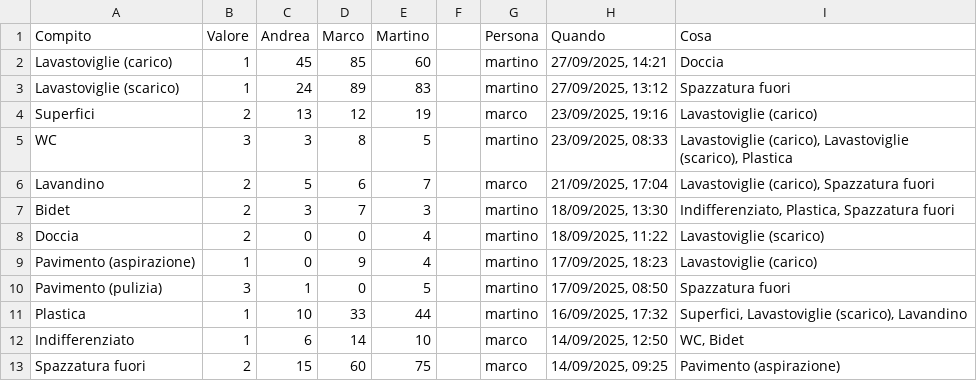
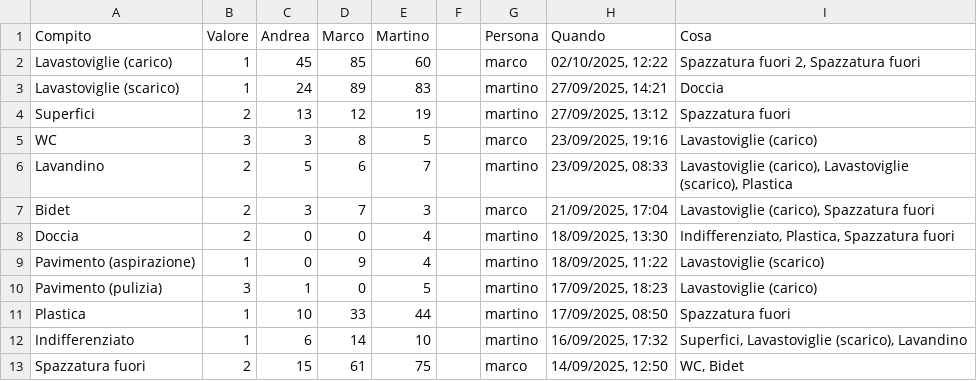
Before and after one commit to BertrandPouget/v0-litpi, a CSV file: data/chores.csv, drawn as a sheet; only a part is shown; the diff covers the shown part only.

Commit message:
Update chores for marco

```diff
--- a/data/chores.csv
+++ b/data/chores.csv
@@ -1,13 +1,13 @@
 Compito,Valore,Andrea,Marco,Martino,,Persona,Quando,Cosa
-Lavastoviglie (carico),1,45,85,60,,martino,"27/09/2025, 14:21",Doccia
-Lavastoviglie (scarico),1,24,89,83,,martino,"27/09/2025, 13:12",Spazzatura fuori
-Superfici,2,13,12,19,,marco,"23/09/2025, 19:16",Lavastoviglie (carico)
-WC,3,3,8,5,,martino,"23/09/2025, 08:33","Lavastoviglie (carico), Lavastoviglie (scarico), Plastica"
-Lavandino,2,5,6,7,,marco,"21/09/2025, 17:04","Lavastoviglie (carico), Spazzatura fuori"
-Bidet,2,3,7,3,,martino,"18/09/2025, 13:30","Indifferenziato, Plastica, Spazzatura fuori"
-Doccia,2,0,0,4,,martino,"18/09/2025, 11:22",Lavastoviglie (scarico)
-Pavimento (aspirazione),1,0,9,4,,martino,"17/09/2025, 18:23",Lavastoviglie (carico)
-Pavimento (pulizia),3,1,0,5,,martino,"17/09/2025, 08:50",Spazzatura fuori
-Plastica,1,10,33,44,,martino,"16/09/2025, 17:32","Superfici, Lavastoviglie (scarico), Lavandino"
-Indifferenziato,1,6,14,10,,marco,"14/09/2025, 12:50","WC, Bidet"
-Spazzatura fuori,2,15,60,75,,marco,"14/09/2025, 09:25",Pavimento (aspirazione)
+Lavastoviglie (carico),1,45,85,60,,marco,"02/10/2025, 12:22","Spazzatura fuori 2, Spazzatura fuori"
+Lavastoviglie (scarico),1,24,89,83,,martino,"27/09/2025, 14:21",Doccia
+Superfici,2,13,12,19,,martino,"27/09/2025, 13:12",Spazzatura fuori
+WC,3,3,8,5,,marco,"23/09/2025, 19:16",Lavastoviglie (carico)
+Lavandino,2,5,6,7,,martino,"23/09/2025, 08:33","Lavastoviglie (carico), Lavastoviglie (scarico), Plastica"
+Bidet,2,3,7,3,,marco,"21/09/2025, 17:04","Lavastoviglie (carico), Spazzatura fuori"
+Doccia,2,0,0,4,,martino,"18/09/2025, 13:30","Indifferenziato, Plastica, Spazzatura fuori"
+Pavimento (aspirazione),1,0,9,4,,martino,"18/09/2025, 11:22",Lavastoviglie (scarico)
+Pavimento (pulizia),3,1,0,5,,martino,"17/09/2025, 18:23",Lavastoviglie (carico)
+Plastica,1,10,33,44,,martino,"17/09/2025, 08:50",Spazzatura fuori
+Indifferenziato,1,6,14,10,,martino,"16/09/2025, 17:32","Superfici, Lavastoviglie (scarico), Lavandino"
+Spazzatura fuori,2,15,61,75,,marco,"14/09/2025, 12:50","WC, Bidet"
```
Also changed, not shown: 1 added row and 7 edited cells elsewhere in this file.
